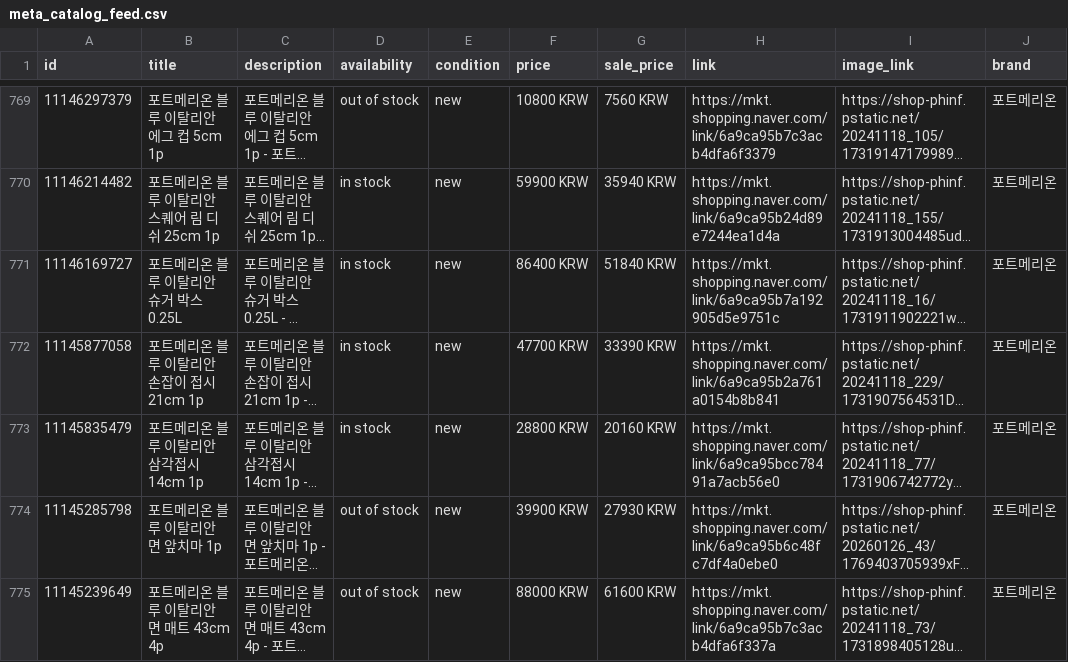
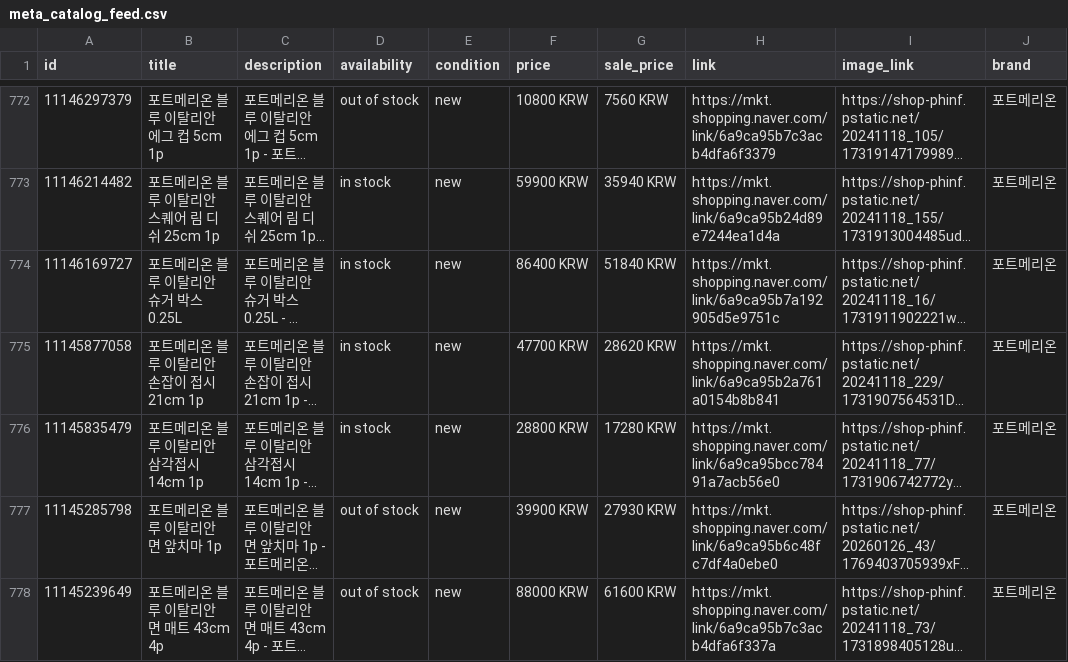
Before and after one commit to parkmijin772-sys/portmeirion-catalog, a CSV file: meta_catalog_feed.csv, drawn as a sheet; only a part is shown, gaps mark what is left out; long unchanged cells end in …; addresses are those after the commit; the diff covers the shown part only; the diff names each change by its address in the sheet, - before the commit and + after, or states it on an @@ line.

Commit message:
Add files via upload

```diff
--- a/meta_catalog_feed.csv
+++ b/meta_catalog_feed.csv
-G775 (sale_price): 33390 KRW
+G775 (sale_price): 28620 KRW
-G776 (sale_price): 20160 KRW
+G776 (sale_price): 17280 KRW
```
Also changed, not shown: 3 added rows and 5 edited cells elsewhere in this file.
